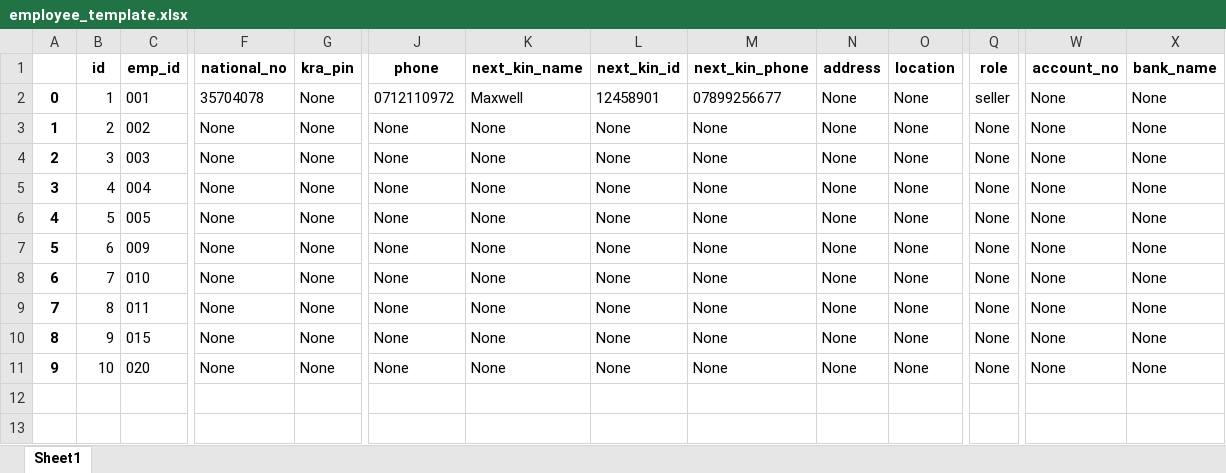
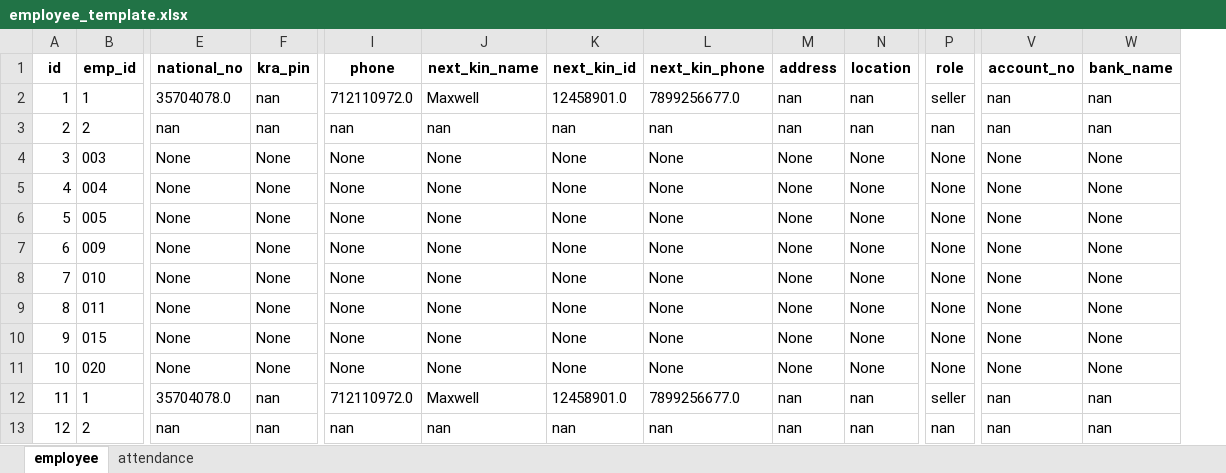
Before and after one commit to koshtony/HRM, an Excel workbook: HRM_SYS/media/emp_temp/employee_template.xlsx, sheet employee, drawn as a sheet; only a part is shown, gaps mark what is left out; values as stored, in another font and other column widths than the file's, no borders; removed rows and columns are numbered as before the commit, all else as after; rows hold the shown columns only; the diff covers the shown part only; the diff names each change by its address in the sheet, - before the commit and + after, or states it on an @@ line.

```diff
--- a/HRM_SYS/media/emp_temp/employee_template.xlsx (sheet employee)
+++ b/HRM_SYS/media/emp_temp/employee_template.xlsx (sheet employee)
-sheet tab: Sheet1
+sheet tab: employee
+sheet tab: attendance
-column A, rows 2-11: 0 | 1 | 2 | 3 | 4 | 5 | 6 | 7 | 8 | 9
-B2 (emp_id): 001
+B2 (emp_id): 1
-E2 (national_no): 35704078
+E2 (national_no): 35704078.0
-F2:F3 (kra_pin): None
+F2:F3 (kra_pin): nan
-I2 (phone): 0712110972
+I2 (phone): 712110972.0
-K2 (next_kin_id): 12458901
+K2 (next_kin_id): 12458901.0
-L2 (next_kin_phone): 07899256677
+L2 (next_kin_phone): 7899256677.0
-M2:M3 (address): None
+M2:M3 (address): nan
-N2:N3 (location): None
+N2:N3 (location): nan
-V2:V3 (account_no): None
+V2:V3 (account_no): nan
-W2:W3 (bank_name): None
+W2:W3 (bank_name): nan
-B3 (emp_id): 002
+B3 (emp_id): 2
-E3 (national_no): None
+E3 (national_no): nan
-I3 (phone): None
+I3 (phone): nan
-J3 (next_kin_name): None
+J3 (next_kin_name): nan
-K3 (next_kin_id): None
+K3 (next_kin_id): nan
-L3 (next_kin_phone): None
+L3 (next_kin_phone): nan
-P3 (role): None
+P3 (role): nan
+row 12: 11 | 1 | 35704078.0 | nan | 712110972.0 | Maxwell | 12458901.0 | 7899256677.0 | nan | nan | seller | nan | nan
+row 13: 12 | 2 | nan | nan | nan | nan | nan | nan | nan | nan | nan | nan | nan
```
Also changed, not shown: 2 edited cells elsewhere in this sheet, 6 other files.
